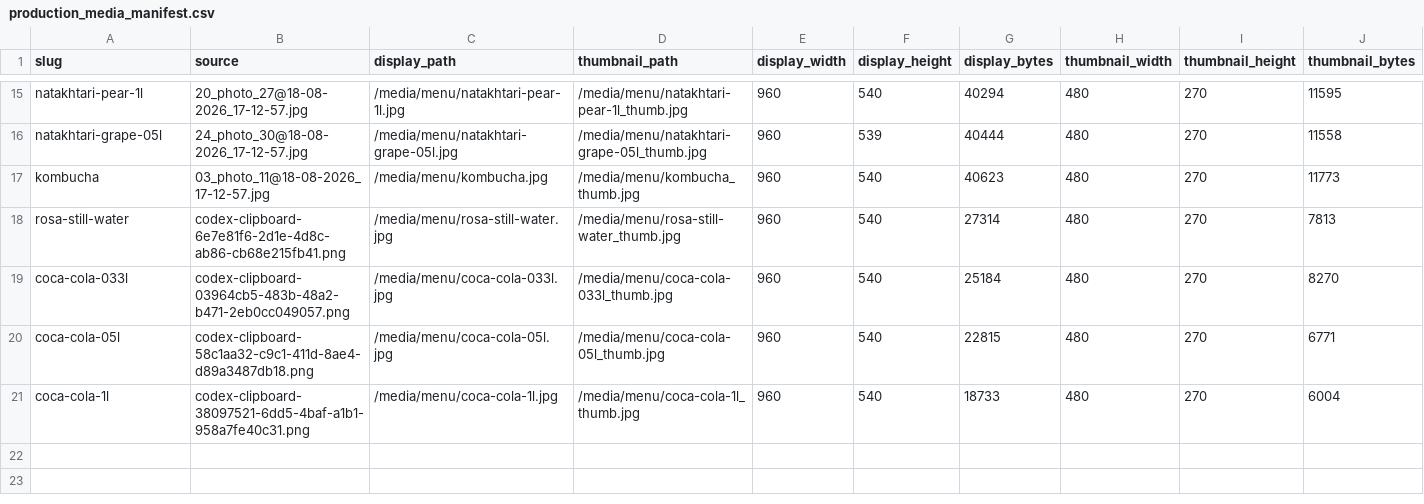
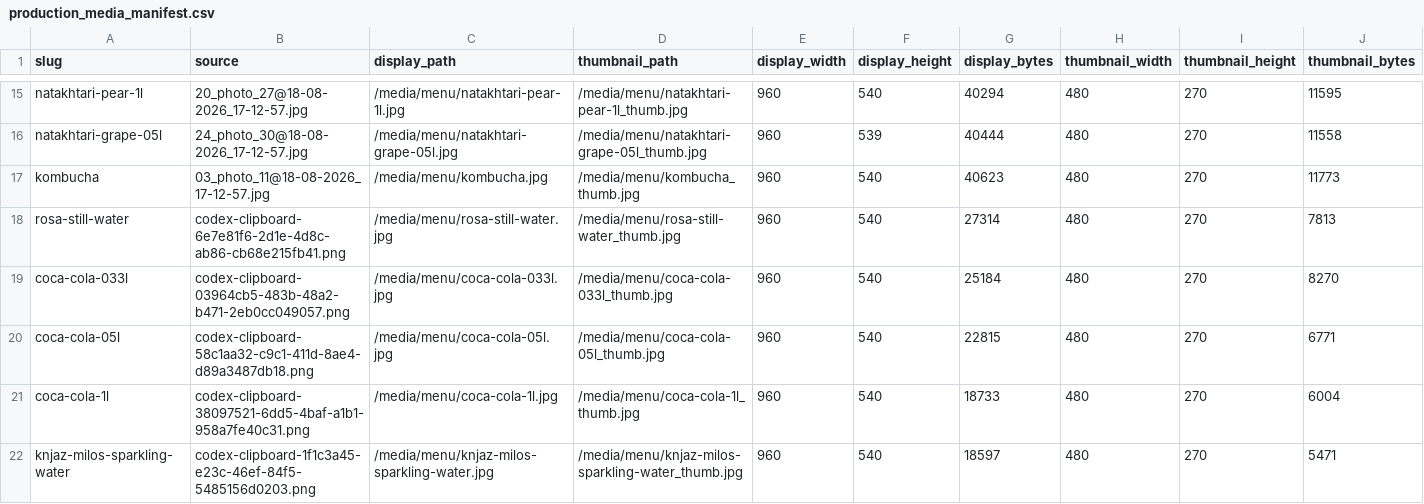
Before and after one commit to eqwertyry121/TL, a CSV file: docs/menu_assets_from_telegram/production_media/production_media_manifest.csv, drawn as a sheet; only a part is shown, gaps mark what is left out; the diff names each change by its address in the sheet, - before the commit and + after, or states it on an @@ line.

Commit message:
feat: add knjaz milos drink photo

```diff
--- a/docs/menu_assets_from_telegram/production_media/production_media_manifest.csv
+++ b/docs/menu_assets_from_telegram/production_media/production_media_manifest.csv
+row 22: knjaz-milos-sparkling-water | codex-clipboard-1f1c3a45-e23c-46ef-84f5-5485156d0203.png | /media/menu/knjaz-milos-sparkling-water.jpg | /media/menu/knjaz-milos-sparkling-water_thumb.jpg | 960 | 540 | 18597 | 480 | 270 | 5471
```
Also changed, not shown: docs/menu-fixtures.csv, 7 other files.
